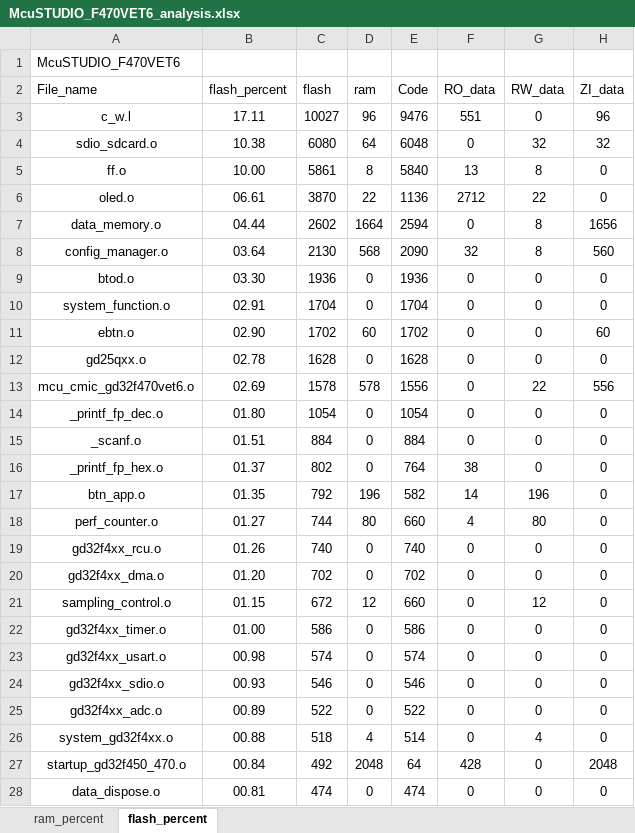
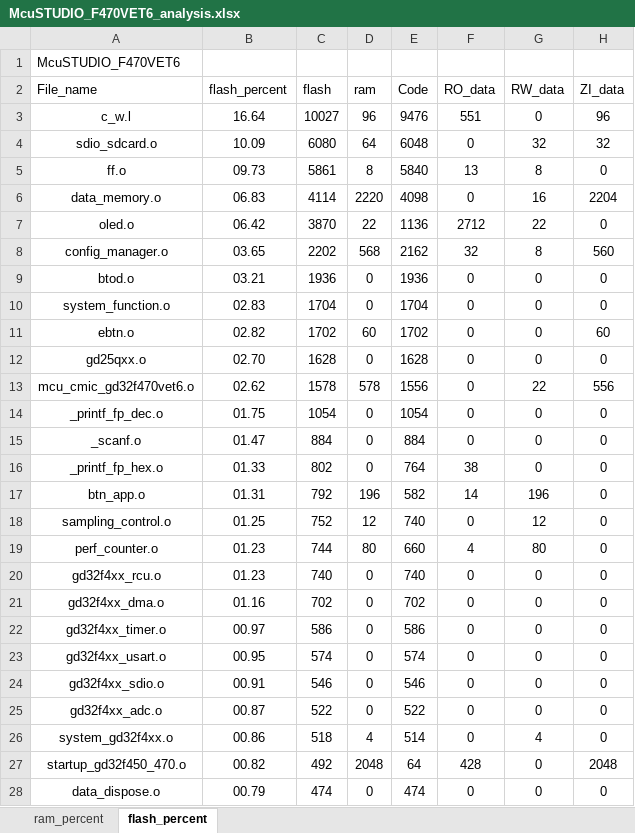
Before and after one commit to Rolmoland/Gamecc, an Excel workbook: MDK/McuSTUDIO_F470VET6_analysis.xlsx, sheet flash_percent, drawn as a sheet; only a part is shown; values as stored, in another font and other column widths than the file's, no borders; charts and pictures and table styles not drawn; removed rows and columns are numbered as before the commit, all else as after; the diff covers the shown part only; the diff names each change by its address in the sheet, - before the commit and + after, or states it on an @@ line.

```diff
--- a/MDK/McuSTUDIO_F470VET6_analysis.xlsx (sheet flash_percent)
+++ b/MDK/McuSTUDIO_F470VET6_analysis.xlsx (sheet flash_percent)
-B3 (flash_percent): 17.11
+B3 (flash_percent): 16.64
-B4 (flash_percent): 10.38
+B4 (flash_percent): 10.09
-B5 (flash_percent): 10.00
+B5 (flash_percent): 09.73
+row 6: data_memory.o | 06.83 | 4114 | 2220 | 4098 | 0 | 16 | 2204
-B7 (flash_percent): 06.61
+B7 (flash_percent): 06.42
-row 7: data_memory.o | 04.44 | 2602 | 1664 | 2594 | 0 | 8 | 1656
-B8 (flash_percent): 03.64
+B8 (flash_percent): 03.65
-C8 (flash): 2130
+C8 (flash): 2202
-E8 (Code): 2090
+E8 (Code): 2162
-B9 (flash_percent): 03.30
+B9 (flash_percent): 03.21
-B10 (flash_percent): 02.91
+B10 (flash_percent): 02.83
-B11 (flash_percent): 02.90
+B11 (flash_percent): 02.82
-B12 (flash_percent): 02.78
+B12 (flash_percent): 02.70
-B13 (flash_percent): 02.69
+B13 (flash_percent): 02.62
-B14 (flash_percent): 01.80
+B14 (flash_percent): 01.75
-B15 (flash_percent): 01.51
+B15 (flash_percent): 01.47
-B16 (flash_percent): 01.37
+B16 (flash_percent): 01.33
-B17 (flash_percent): 01.35
+B17 (flash_percent): 01.31
+row 18: sampling_control.o | 01.25 | 752 | 12 | 740 | 0 | 12 | 0
-B19 (flash_percent): 01.27
+B19 (flash_percent): 01.23
-B20 (flash_percent): 01.26
+B20 (flash_percent): 01.23
-B21 (flash_percent): 01.20
+B21 (flash_percent): 01.16
-row 21: sampling_control.o | 01.15 | 672 | 12 | 660 | 0 | 12 | 0
-B22 (flash_percent): 01.00
+B22 (flash_percent): 00.97
-B23 (flash_percent): 00.98
+B23 (flash_percent): 00.95
-B24 (flash_percent): 00.93
+B24 (flash_percent): 00.91
-B25 (flash_percent): 00.89
+B25 (flash_percent): 00.87
-B26 (flash_percent): 00.88
+B26 (flash_percent): 00.86
-B27 (flash_percent): 00.84
+B27 (flash_percent): 00.82
-B28 (flash_percent): 00.81
+B28 (flash_percent): 00.79
```
Also changed, not shown: 1 added row, 1 removed row and 33 edited cells elsewhere in this sheet, sheet ram_percent, charts or pictures, 49 other files.
